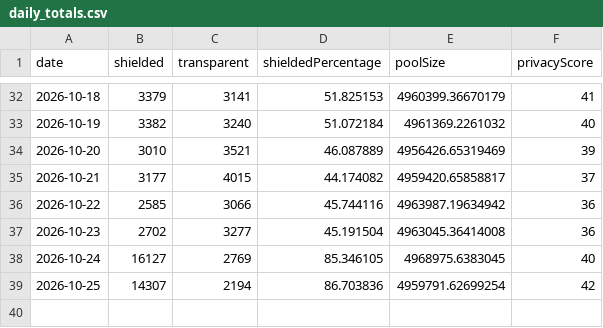
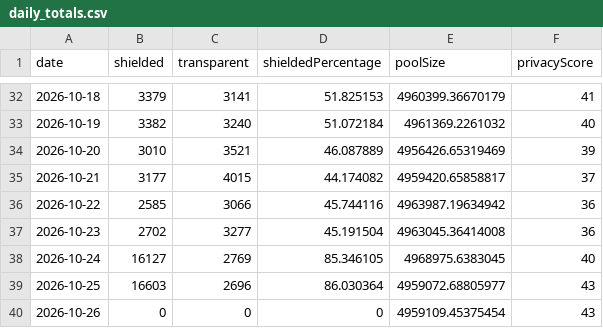
Before and after one commit to kellyonchain/zec-flow-digest, a CSV file: data/daily_totals.csv, drawn as a sheet; only a part is shown, gaps mark what is left out.

```diff
--- a/data/daily_totals.csv
+++ b/data/daily_totals.csv
@@ -38,2 +38,3 @@ date,shielded,transparent,shieldedPercentage,poolSize,privacyScore
 2026-10-24,16127,2769,85.346105,4968975.6383045,40
-2026-10-25,14307,2194,86.703836,4959791.62699254,42
+2026-10-25,16603,2696,86.030364,4959072.68805977,43
+2026-10-26,0,0,0,4959109.45375454,43
```
Also changed, not shown: data/pool_snapshots.csv.
